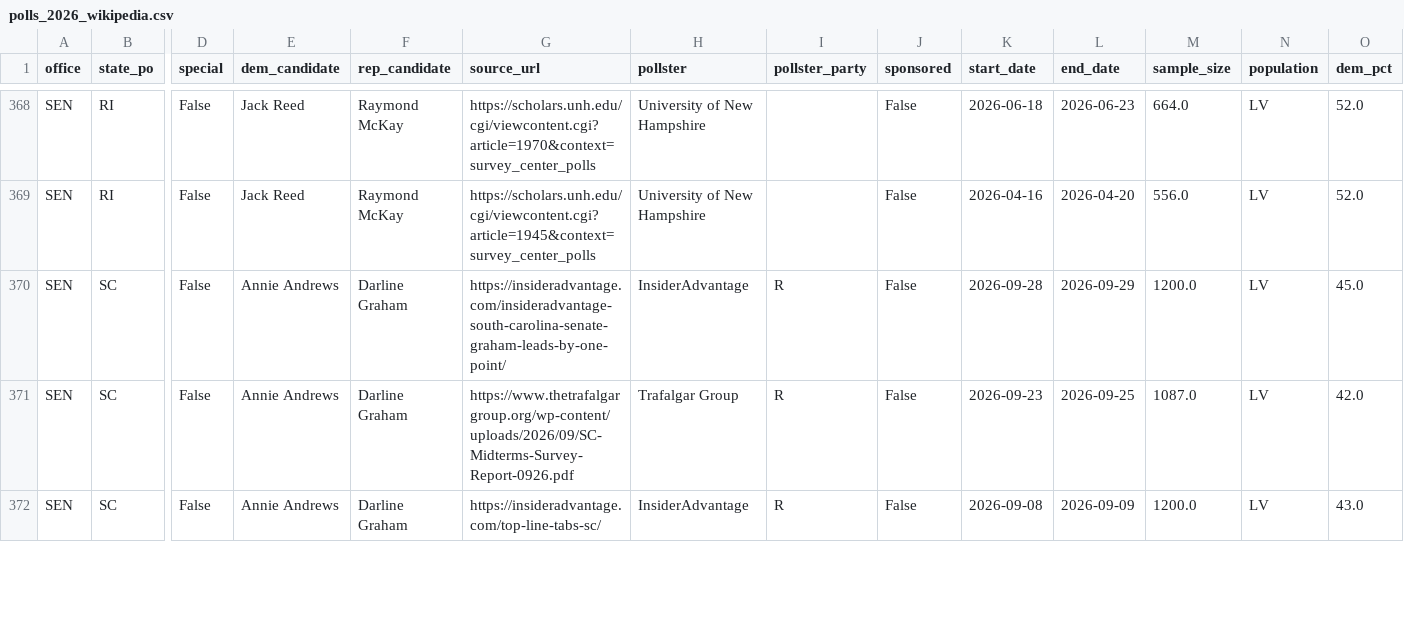
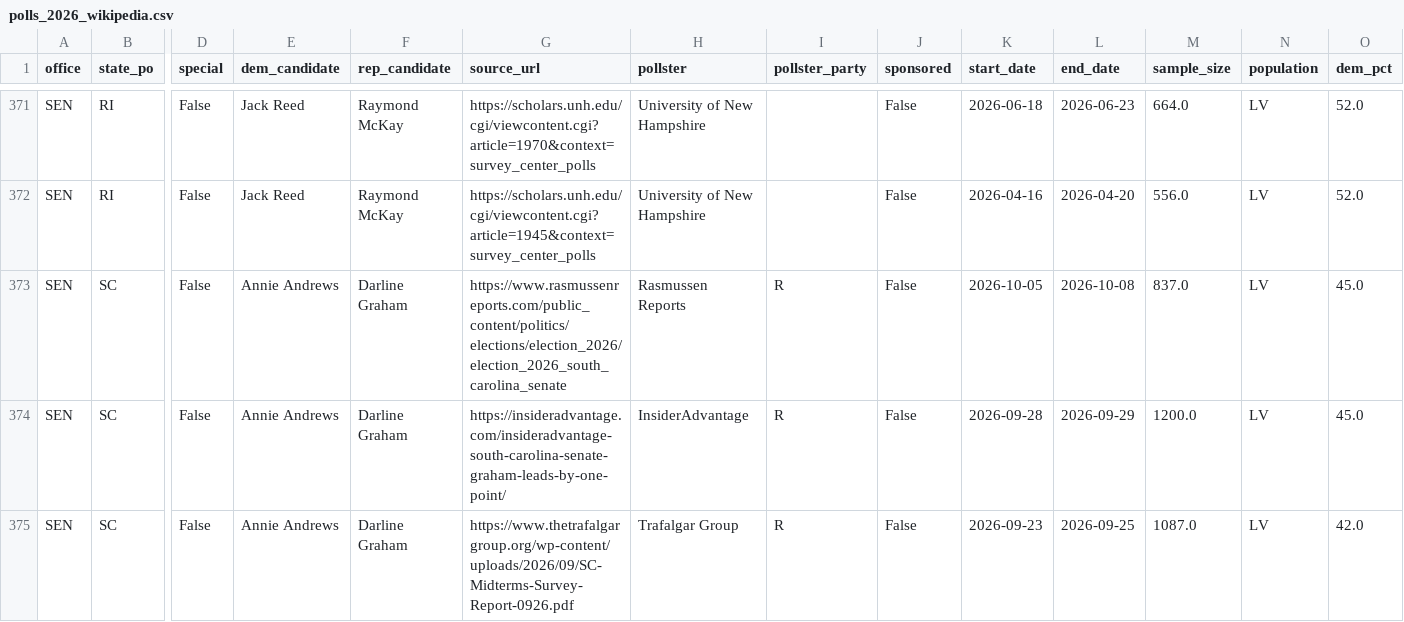
Before and after one commit to kurtawirth/whoshowsup, a CSV file: data/processed/polls_2026_wikipedia.csv, drawn as a sheet; only a part is shown, gaps mark what is left out; the shorter side is filled out with more unchanged rows; rows hold the shown columns only; the diff covers the shown part only; the diff names each change by its address in the sheet, - before the commit and + after, or states it on an @@ line.

```diff
--- a/data/processed/polls_2026_wikipedia.csv
+++ b/data/processed/polls_2026_wikipedia.csv
+row 373: SEN | SC | False | Annie Andrews | Darline Graham | https://www.rasmussenreports.com/public_content/politics/elections/election_2026/election_2026_south_carolina_senate | Rasmussen Reports | R | False | 2026-10-05 | 2026-10-08 | 837.0 | LV | 45.0
```
Also changed, not shown: 7 added rows, 1 removed row and 13 edited cells elsewhere in this file, data/processed/early_vote.csv, data/processed/polls_2026_approval.csv, 44 other files.
